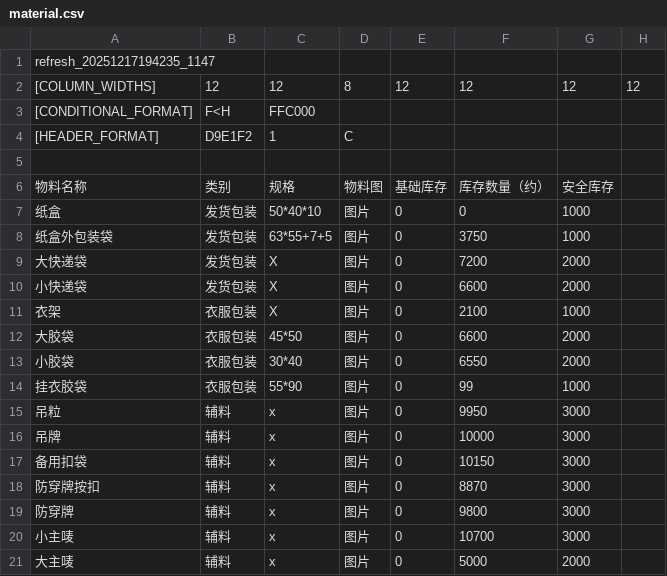
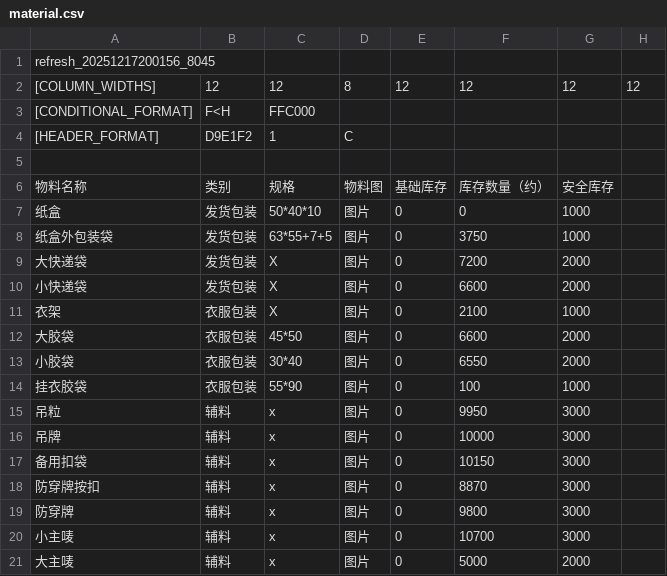
Before and after one commit to 912334889-dotcom/excel-sync-data, a CSV file: material.csv, drawn as a sheet.

Commit message:
Excel自动同步 20:01:57

```diff
--- a/material.csv
+++ b/material.csv
@@ -1,2 +1,2 @@
-refresh_20251217194235_1147
+refresh_20251217200156_8045
 [COLUMN_WIDTHS],12,12,8,12,12,12,12
@@ -13,3 +13,3 @@ refresh_20251217194235_1147
 小胶袋,衣服包装,30*40,图片,0,6550 ,2000,
-挂衣胶袋,衣服包装,55*90,图片,0,99 ,1000,
+挂衣胶袋,衣服包装,55*90,图片,0,100 ,1000,
 吊粒,辅料,x,图片,0,9950 ,3000,
```
